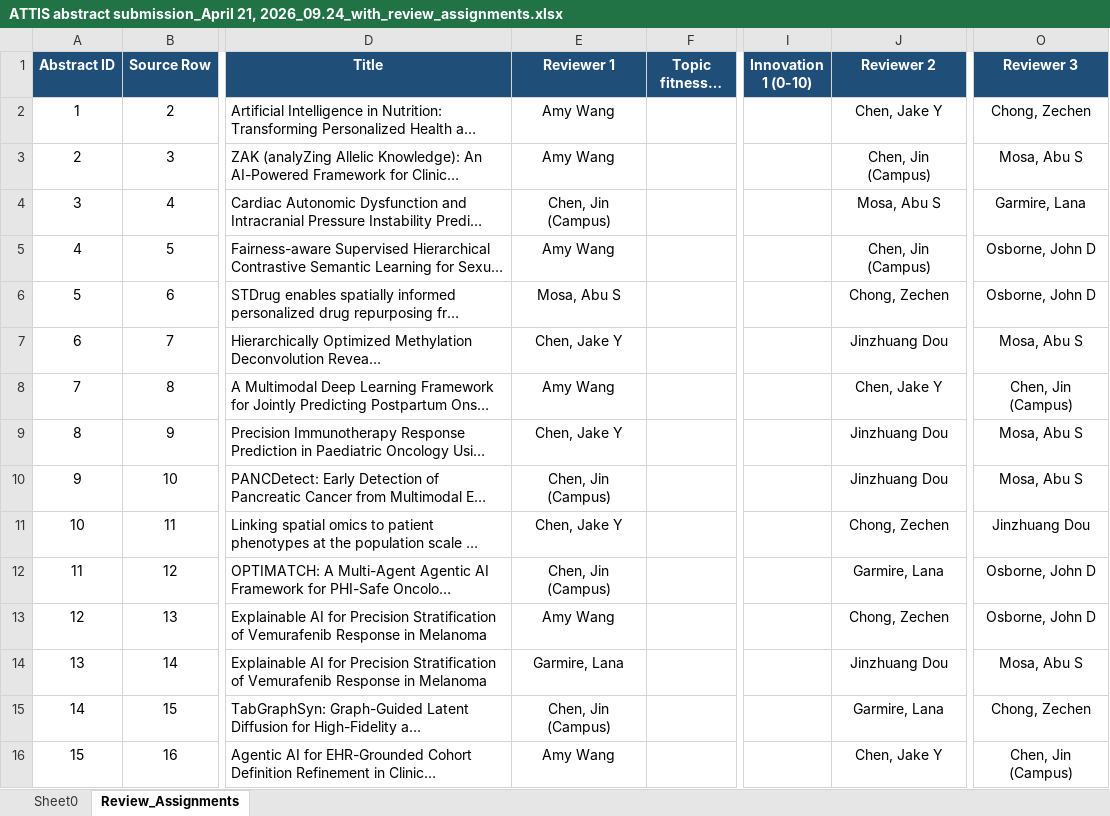
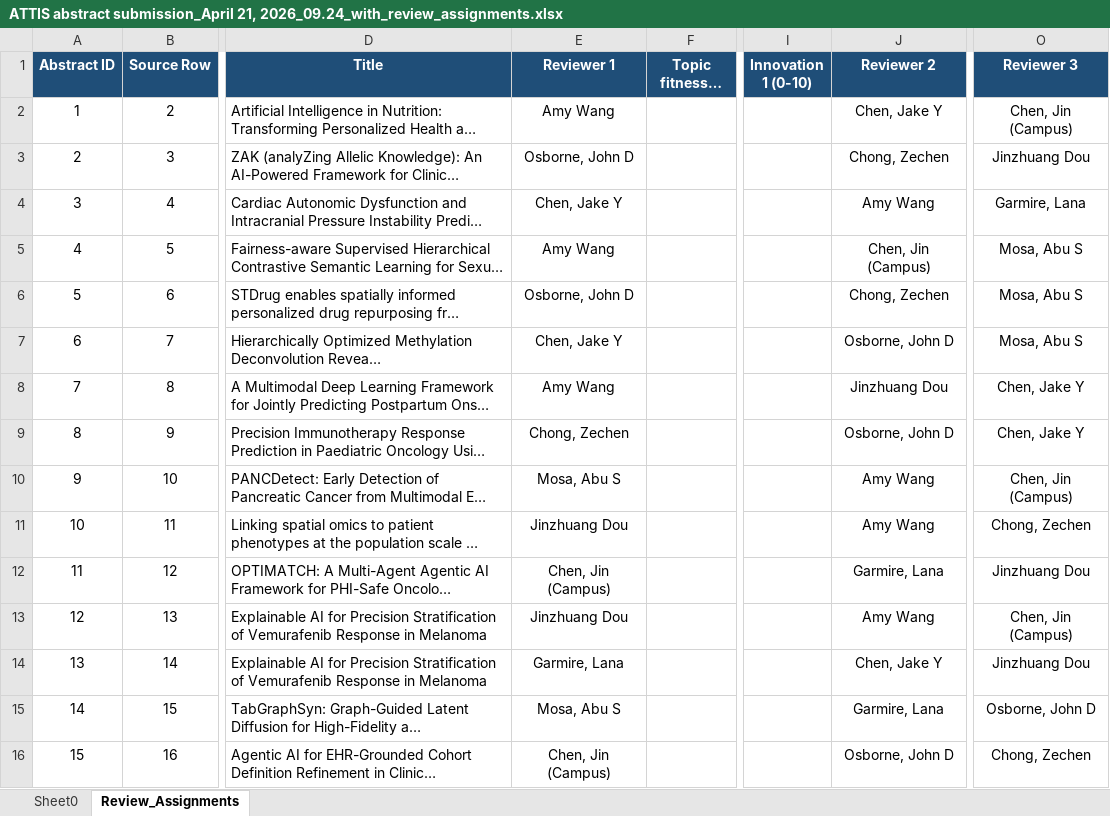
Before and after one commit to jinzhuangdou/ATTIS2026, an Excel workbook: ATTIS abstract submission_April 21, 2026_09.24_with_review_assignments.xlsx, sheet Review_Assignments, drawn as a sheet; only a part is shown, gaps mark what is left out; long unchanged cells end in …; values as stored, in another font and other column widths than the file's, no borders; the diff covers the shown part only; the diff names each change by its address in the sheet, - before the commit and + after, or states it on an @@ line.

```diff
--- a/ATTIS abstract submission_April 21, 2026_09.24_with_review_assignments.xlsx (sheet Review_Assignments)
+++ b/ATTIS abstract submission_April 21, 2026_09.24_with_review_assignments.xlsx (sheet Review_Assignments)
-O2 (Reviewer 3): Chong, Zechen
+O2 (Reviewer 3): Chen, Jin (Campus)
-E3 (Reviewer 1): Amy Wang
+E3 (Reviewer 1): Osborne, John D
-J3 (Reviewer 2): Chen, Jin (Campus)
+J3 (Reviewer 2): Chong, Zechen
-O3 (Reviewer 3): Mosa, Abu S
+O3 (Reviewer 3): Jinzhuang Dou
-E4 (Reviewer 1): Chen, Jin (Campus)
+E4 (Reviewer 1): Chen, Jake Y
-J4 (Reviewer 2): Mosa, Abu S
+J4 (Reviewer 2): Amy Wang
-O5:O6 (Reviewer 3): Osborne, John D
+O5:O6 (Reviewer 3): Mosa, Abu S
-E6 (Reviewer 1): Mosa, Abu S
+E6 (Reviewer 1): Osborne, John D
-J7 (Reviewer 2): Jinzhuang Dou
+J7 (Reviewer 2): Osborne, John D
-J8 (Reviewer 2): Chen, Jake Y
+J8 (Reviewer 2): Jinzhuang Dou
-O8 (Reviewer 3): Chen, Jin (Campus)
+O8 (Reviewer 3): Chen, Jake Y
-E9 (Reviewer 1): Chen, Jake Y
+E9 (Reviewer 1): Chong, Zechen
-J9 (Reviewer 2): Jinzhuang Dou
+J9 (Reviewer 2): Osborne, John D
-O9 (Reviewer 3): Mosa, Abu S
+O9 (Reviewer 3): Chen, Jake Y
-E10 (Reviewer 1): Chen, Jin (Campus)
+E10 (Reviewer 1): Mosa, Abu S
-J10 (Reviewer 2): Jinzhuang Dou
+J10 (Reviewer 2): Amy Wang
-O10 (Reviewer 3): Mosa, Abu S
+O10 (Reviewer 3): Chen, Jin (Campus)
-E11 (Reviewer 1): Chen, Jake Y
+E11 (Reviewer 1): Jinzhuang Dou
-J11 (Reviewer 2): Chong, Zechen
+J11 (Reviewer 2): Amy Wang
-O11 (Reviewer 3): Jinzhuang Dou
+O11 (Reviewer 3): Chong, Zechen
-O12 (Reviewer 3): Osborne, John D
+O12 (Reviewer 3): Jinzhuang Dou
-E13 (Reviewer 1): Amy Wang
+E13 (Reviewer 1): Jinzhuang Dou
-J13 (Reviewer 2): Chong, Zechen
+J13 (Reviewer 2): Amy Wang
-O13 (Reviewer 3): Osborne, John D
+O13 (Reviewer 3): Chen, Jin (Campus)
-J14 (Reviewer 2): Jinzhuang Dou
+J14 (Reviewer 2): Chen, Jake Y
-O14 (Reviewer 3): Mosa, Abu S
+O14 (Reviewer 3): Jinzhuang Dou
-E15 (Reviewer 1): Chen, Jin (Campus)
+E15 (Reviewer 1): Mosa, Abu S
-O15 (Reviewer 3): Chong, Zechen
+O15 (Reviewer 3): Osborne, John D
-E16 (Reviewer 1): Amy Wang
+E16 (Reviewer 1): Chen, Jin (Campus)
-J16 (Reviewer 2): Chen, Jake Y
+J16 (Reviewer 2): Osborne, John D
-O16 (Reviewer 3): Chen, Jin (Campus)
+O16 (Reviewer 3): Chong, Zechen
```
Also changed, not shown: 33 edited cells elsewhere in this sheet.
